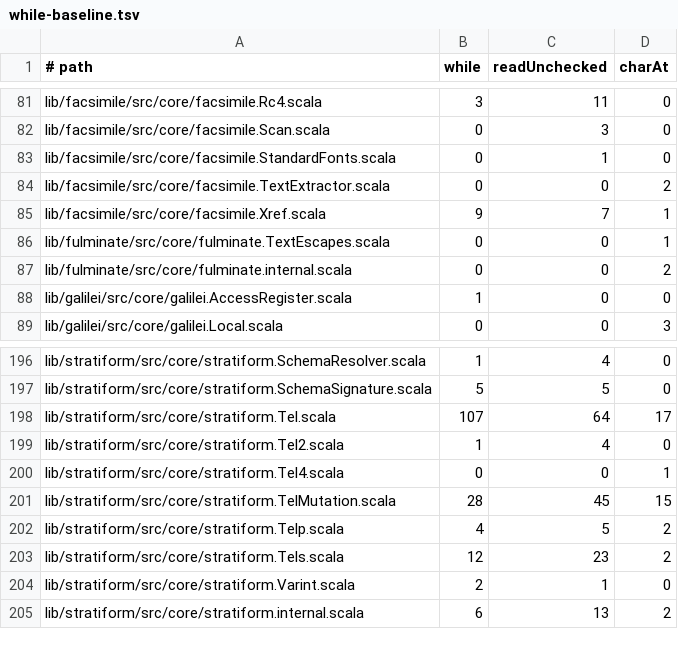
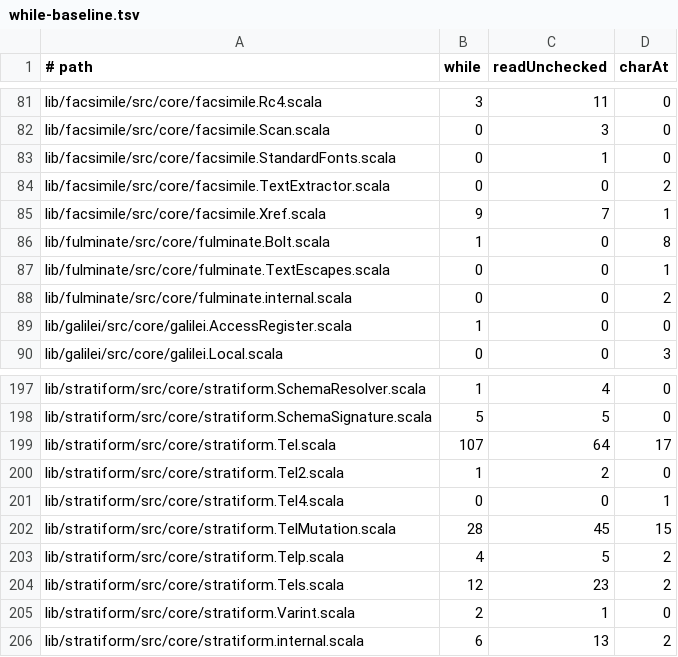
Before and after one commit to propensive/soundness, a TSV file: etc/while-baseline.tsv, drawn as a sheet; only a part is shown, gaps mark what is left out.

```diff
--- a/etc/while-baseline.tsv
+++ b/etc/while-baseline.tsv
@@ -85,2 +85,3 @@ lib/facsimile/src/core/facsimile.TextExtractor.scala	0	0	2
 lib/facsimile/src/core/facsimile.Xref.scala	9	7	1
+lib/fulminate/src/core/fulminate.Bolt.scala	1	0	8
 lib/fulminate/src/core/fulminate.TextEscapes.scala	0	0	1
@@ -198,3 +199,3 @@ lib/stratiform/src/core/stratiform.SchemaSignature.scala	5	5	0
 lib/stratiform/src/core/stratiform.Tel.scala	107	64	17
-lib/stratiform/src/core/stratiform.Tel2.scala	1	4	0
+lib/stratiform/src/core/stratiform.Tel2.scala	1	2	0
 lib/stratiform/src/core/stratiform.Tel4.scala	0	0	1
```
Also changed, not shown: 16 other files.
